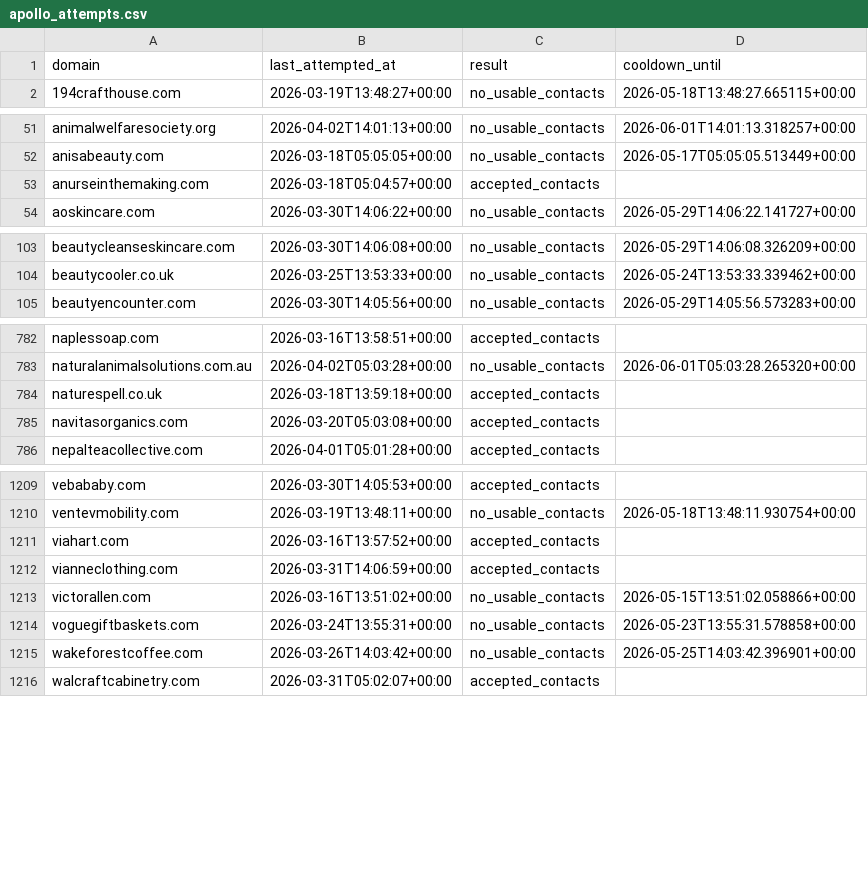
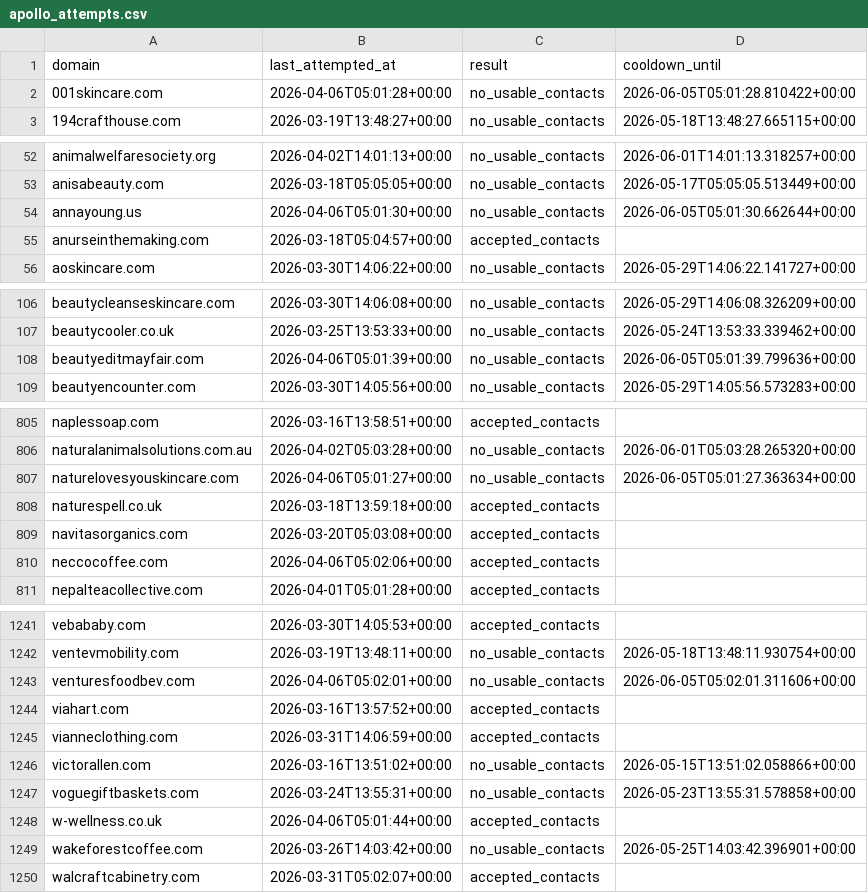
Before and after one commit to david-anata/Lead-scraper, a CSV file: state/apollo_attempts.csv, drawn as a sheet; only a part is shown, gaps mark what is left out; the diff covers the shown part only.

```diff
--- a/state/apollo_attempts.csv
+++ b/state/apollo_attempts.csv
@@ -1,2 +1,3 @@
 domain,last_attempted_at,result,cooldown_until
+001skincare.com,2026-04-06T05:01:28+00:00,no_usable_contacts,2026-06-05T05:01:28.810422+00:00
 194crafthouse.com,2026-03-19T13:48:27+00:00,no_usable_contacts,2026-05-18T13:48:27.665115+00:00
@@ -52,2 +53,3 @@ animalwelfaresociety.org,2026-04-02T14:01:13+00:00,no_usable_contacts,2026-06-01
 anisabeauty.com,2026-03-18T05:05:05+00:00,no_usable_contacts,2026-05-17T05:05:05.513449+00:00
+annayoung.us,2026-04-06T05:01:30+00:00,no_usable_contacts,2026-06-05T05:01:30.662644+00:00
 anurseinthemaking.com,2026-03-18T05:04:57+00:00,accepted_contacts,
@@ -104,2 +107,3 @@ beautycleanseskincare.com,2026-03-30T14:06:08+00:00,no_usable_contacts,2026-05-2
 beautycooler.co.uk,2026-03-25T13:53:33+00:00,no_usable_contacts,2026-05-24T13:53:33.339462+00:00
+beautyeditmayfair.com,2026-04-06T05:01:39+00:00,no_usable_contacts,2026-06-05T05:01:39.799636+00:00
 beautyencounter.com,2026-03-30T14:05:56+00:00,no_usable_contacts,2026-05-29T14:05:56.573283+00:00
@@ -783,4 +806,6 @@ naplessoap.com,2026-03-16T13:58:51+00:00,accepted_contacts,
 naturalanimalsolutions.com.au,2026-04-02T05:03:28+00:00,no_usable_contacts,2026-06-01T05:03:28.265320+00:00
+naturelovesyouskincare.com,2026-04-06T05:01:27+00:00,no_usable_contacts,2026-06-05T05:01:27.363634+00:00
 naturespell.co.uk,2026-03-18T13:59:18+00:00,accepted_contacts,
 navitasorganics.com,2026-03-20T05:03:08+00:00,accepted_contacts,
+neccocoffee.com,2026-04-06T05:02:06+00:00,accepted_contacts,
 nepalteacollective.com,2026-04-01T05:01:28+00:00,accepted_contacts,
@@ -1210,2 +1242,3 @@ vebababy.com,2026-03-30T14:05:53+00:00,accepted_contacts,
 ventevmobility.com,2026-03-19T13:48:11+00:00,no_usable_contacts,2026-05-18T13:48:11.930754+00:00
+venturesfoodbev.com,2026-04-06T05:02:01+00:00,no_usable_contacts,2026-06-05T05:02:01.311606+00:00
 viahart.com,2026-03-16T13:57:52+00:00,accepted_contacts,
@@ -1214,2 +1247,3 @@ victorallen.com,2026-03-16T13:51:02+00:00,no_usable_contacts,2026-05-15T13:51:02
 voguegiftbaskets.com,2026-03-24T13:55:31+00:00,no_usable_contacts,2026-05-23T13:55:31.578858+00:00
+w-wellness.co.uk,2026-04-06T05:01:44+00:00,accepted_contacts,
 wakeforestcoffee.com,2026-03-26T14:03:42+00:00,no_usable_contacts,2026-05-25T14:03:42.396901+00:00
```
Also changed, not shown: 27 added rows elsewhere in this file.
